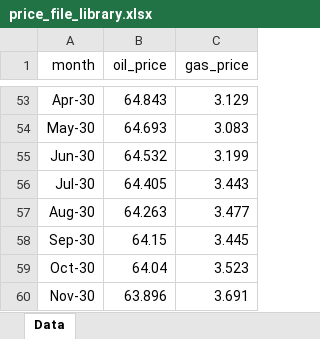
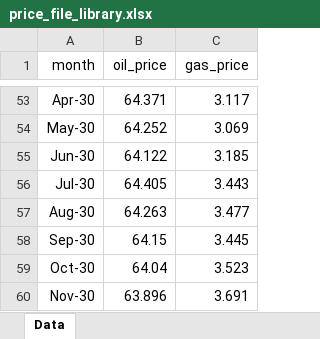
Before and after one commit to mburkegr/Utica-Model-V4, an Excel workbook: price_file_library.xlsx, sheet Data, drawn as a sheet; only a part is shown, gaps mark what is left out; values as stored, in another font and other column widths than the file's, no borders; the diff covers the shown part only; the diff names each change by its address in the sheet, - before the commit and + after, or states it on an @@ line.

```diff
--- a/price_file_library.xlsx (sheet Data)
+++ b/price_file_library.xlsx (sheet Data)
-B53 (oil_price): 64.843
+B53 (oil_price): 64.371
-C53 (gas_price): 3.129
+C53 (gas_price): 3.117
-B54 (oil_price): 64.693
+B54 (oil_price): 64.252
-C54 (gas_price): 3.083
+C54 (gas_price): 3.069
-B55 (oil_price): 64.532
+B55 (oil_price): 64.122
-C55 (gas_price): 3.199
+C55 (gas_price): 3.185
```
Also changed, not shown: 95 edited cells elsewhere in this sheet.
